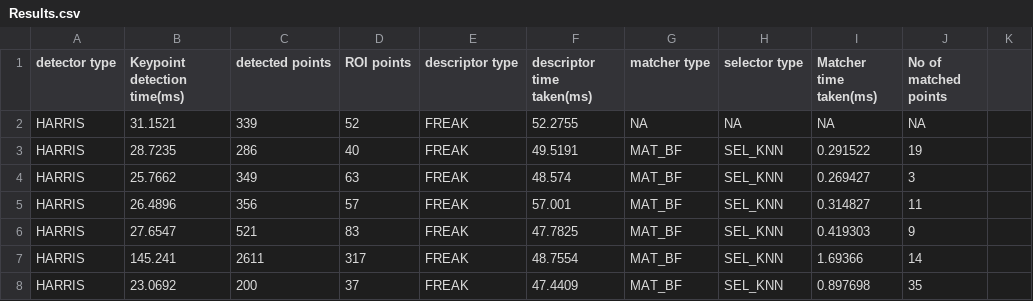
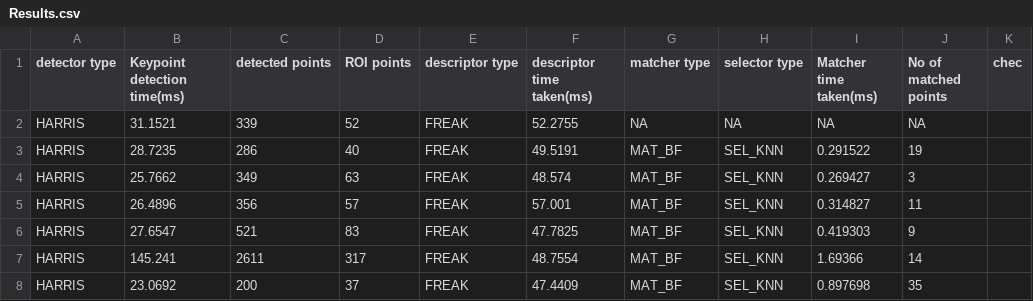
Before and after one commit to harisiva1/2D-Feature-Tracking---SFND, a CSV file: Results.csv, drawn as a sheet; only a part is shown.

Commit message:
Update Results.csv

```diff
--- a/Results.csv
+++ b/Results.csv
@@ -1,2 +1,2 @@
-detector type,Keypoint detection time(ms),detected points,ROI points,descriptor type,descriptor time taken(ms),matcher type,selector type,Matcher time taken(ms),No of matched points,
+detector type,Keypoint detection time(ms),detected points,ROI points,descriptor type,descriptor time taken(ms),matcher type,selector type,Matcher time taken(ms),No of matched points,chec
 HARRIS,31.1521,339,52,FREAK,52.2755,NA,NA,NA,NA
```
